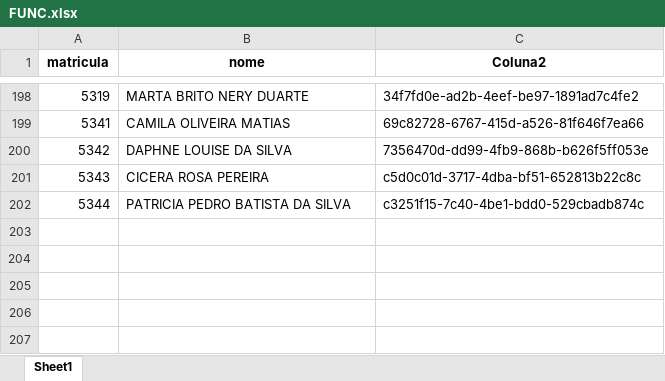
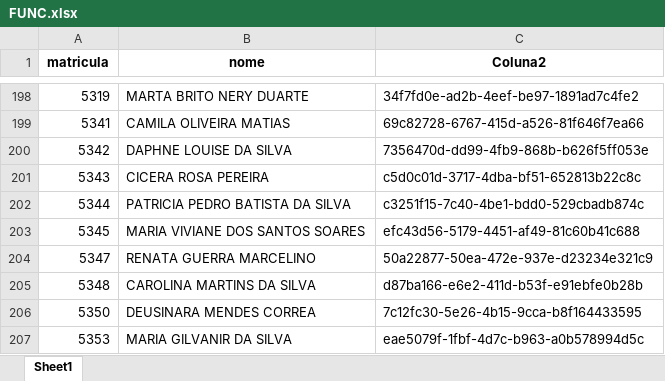
Before and after one commit to benediti/Enviar-Rateio-25, an Excel workbook: projeto/FUNC.xlsx, sheet Sheet1, drawn as a sheet; only a part is shown, gaps mark what is left out; values as stored, in another font and other column widths than the file's, no borders; the diff names each change by its address in the sheet, - before the commit and + after, or states it on an @@ line.

Commit message:
030626
ATUALIZACAO

```diff
--- a/projeto/FUNC.xlsx (sheet Sheet1)
+++ b/projeto/FUNC.xlsx (sheet Sheet1)
+row 203: 5345 | MARIA VIVIANE DOS SANTOS SOARES | efc43d56-5179-4451-af49-81c60b41c688
+row 204: 5347 | RENATA GUERRA MARCELINO | 50a22877-50ea-472e-937e-d23234e321c9
+row 205: 5348 | CAROLINA MARTINS DA SILVA | d87ba166-e6e2-411d-b53f-e91ebfe0b28b
+row 206: 5350 | DEUSINARA MENDES CORREA | 7c12fc30-5e26-4b15-9cca-b8f164433595
+row 207: 5353 | MARIA GILVANIR DA SILVA | eae5079f-1fbf-4d7c-b963-a0b578994d5c
```
